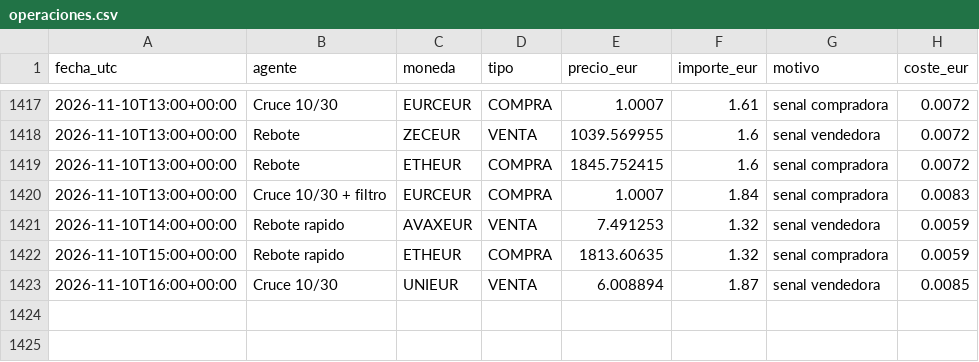
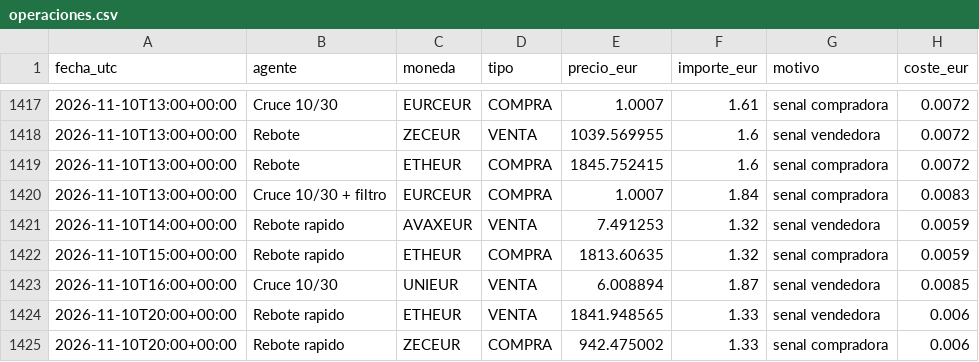
Before and after one commit to KakidLuffy/oficina-agentes, a CSV file: datos/operaciones.csv, drawn as a sheet; only a part is shown, gaps mark what is left out; the diff names each change by its address in the sheet, - before the commit and + after, or states it on an @@ line.

```diff
--- a/datos/operaciones.csv
+++ b/datos/operaciones.csv
+row 1424: 2026-11-10T20:00+00:00 | Rebote rapido | ETHEUR | VENTA | 1841.948565 | 1.33 | senal vendedora | 0.006
+row 1425: 2026-11-10T20:00+00:00 | Rebote rapido | ZECEUR | COMPRA | 942.475002 | 1.33 | senal compradora | 0.006
```
Also changed, not shown: datos/historial_v2.csv, 3 other files.
